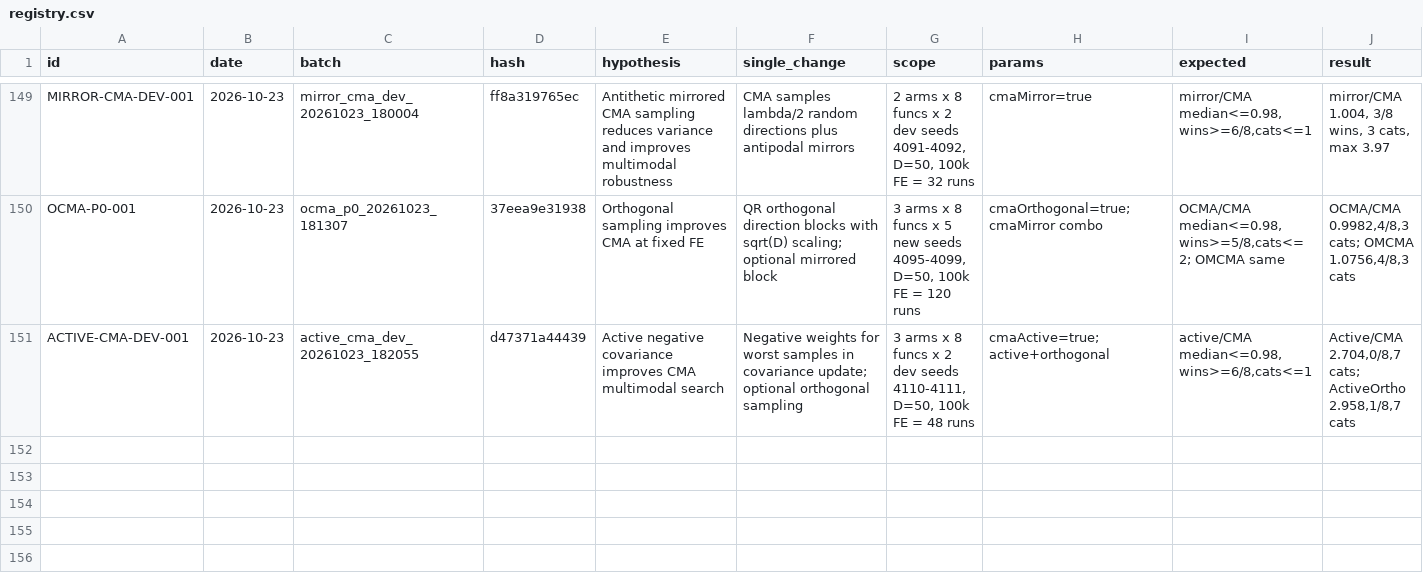
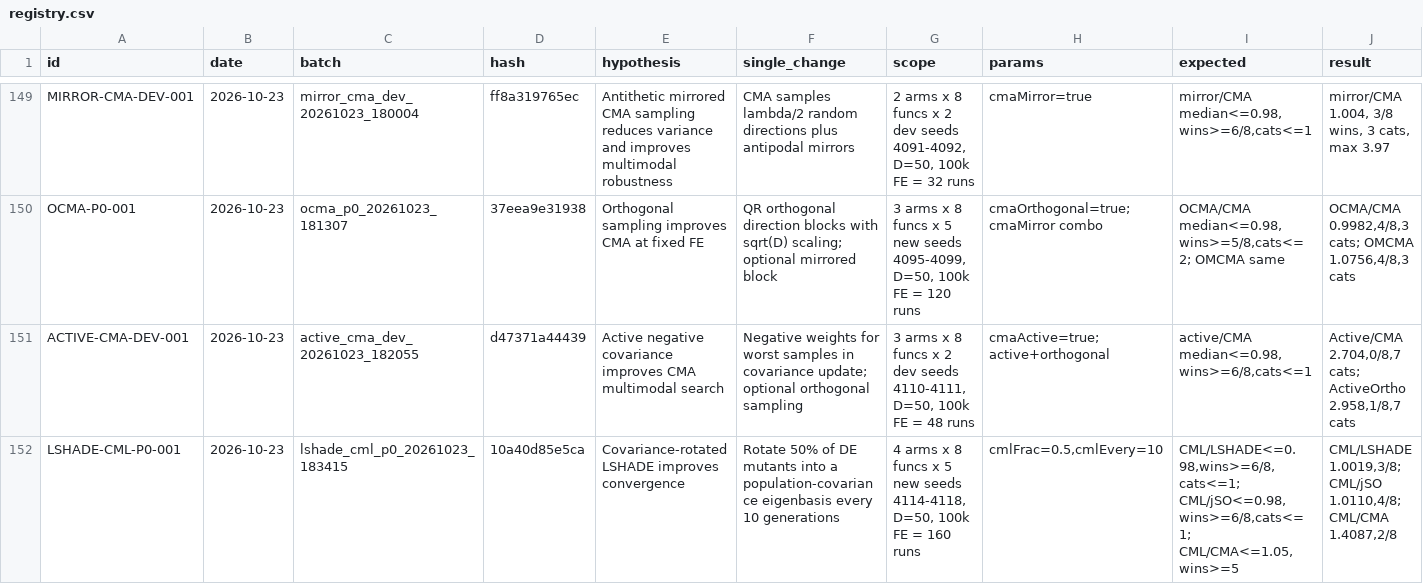
Before and after one commit to Xiaoqin-pro/new-gwo, a CSV file: sparse_q/experiments/registry.csv, drawn as a sheet; only a part is shown, gaps mark what is left out; rows hold the shown columns only; the diff names each change by its address in the sheet, - before the commit and + after, or states it on an @@ line.

Commit message:
Record covariance-rotated LSHADE dev signal and P0 failure

```diff
--- a/sparse_q/experiments/registry.csv
+++ b/sparse_q/experiments/registry.csv
+row 152: LSHADE-CML-P0-001 | 2026-10-23 | lshade_cml_p0_20261023_183415 | 10a40d85e5ca | Covariance-rotated LSHADE improves convergence | Rotate 50% of DE mutants into a population-covariance eigenbasis every 10 generations | 4 arms x 8 funcs x 5 new seeds 4114-4118, D=50, 100k FE = 160 runs | cmlFrac=0.5,cmlEvery=10 | CML/LSHADE<=0.98,wins>=6/8,cats<=1; CML/jSO<=0.98,wins>=6/8,cats<=1; CML/CMA<=1.05,wins>=5 | CML/LSHADE 1.0019,3/8; CML/jSO 1.0110,4/8; CML/CMA 1.4087,2/8
```
Also changed, not shown: 20 other files.
